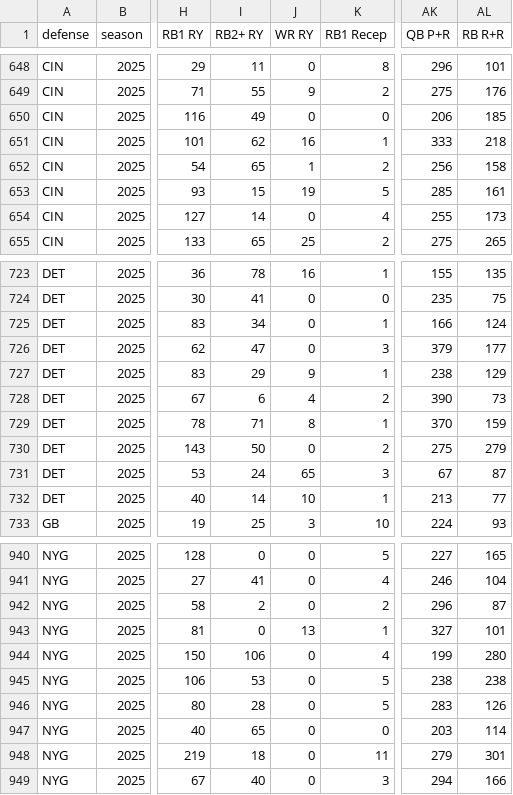
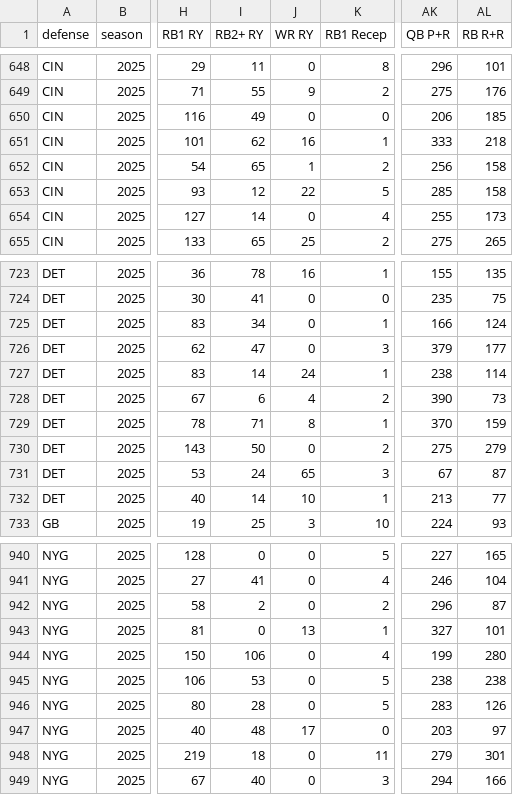
Before and after one commit to 3GO-47/rainman, a CSV file: data/processed/dvp_weekly.csv, drawn as a sheet; only a part is shown, gaps mark what is left out; the diff names each change by its address in the sheet, - before the commit and + after, or states it on an @@ line.

```diff
--- a/data/processed/dvp_weekly.csv
+++ b/data/processed/dvp_weekly.csv
-I653 (RB2+ RY): 15
+I653 (RB2+ RY): 12
-J653 (WR RY): 19
+J653 (WR RY): 22
-AL653 (RB R+R): 161
+AL653 (RB R+R): 158
-I727 (RB2+ RY): 29
+I727 (RB2+ RY): 14
-J727 (WR RY): 9
+J727 (WR RY): 24
-AL727 (RB R+R): 129
+AL727 (RB R+R): 114
-I947 (RB2+ RY): 65
+I947 (RB2+ RY): 48
-J947 (WR RY): 0
+J947 (WR RY): 17
-AL947 (RB R+R): 114
+AL947 (RB R+R): 97
```
Also changed, not shown: data/processed/dvp_combined.csv, data/processed/matchups_current.csv, 4 other files.
